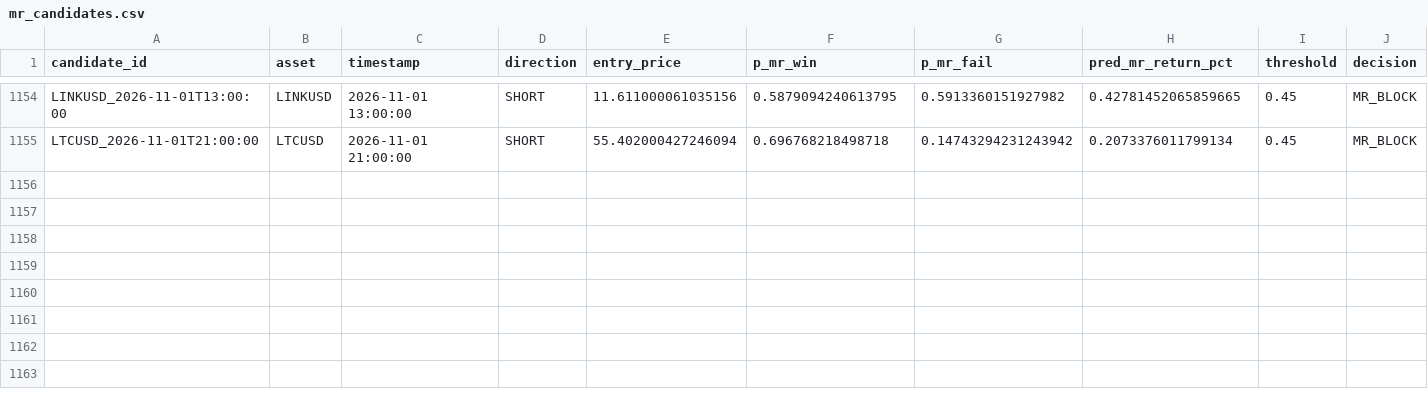
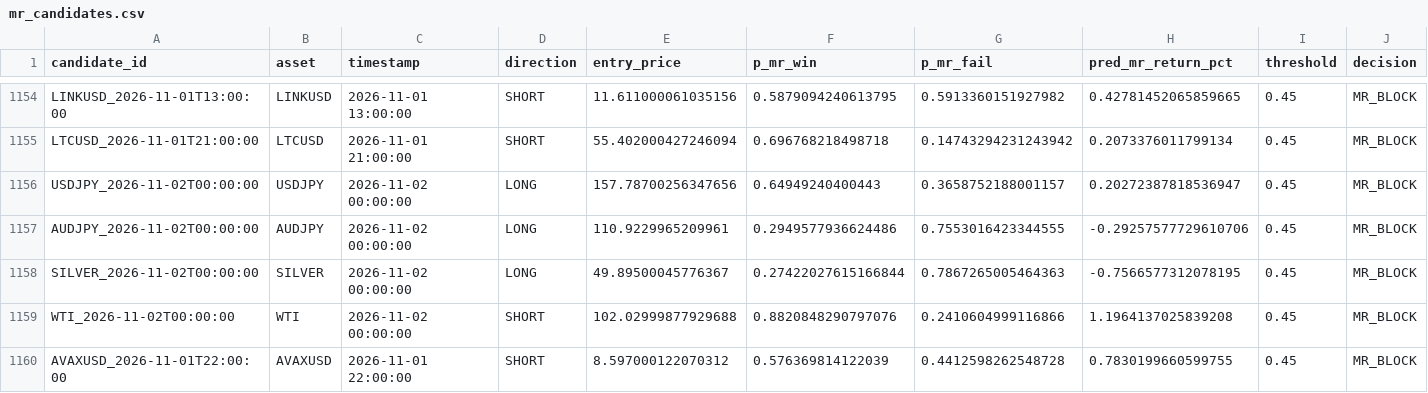
Before and after one commit to NeefPoom/Tradingstrategy01, a CSV file: data/forward/mr_candidates.csv, drawn as a sheet; only a part is shown, gaps mark what is left out; rows hold the shown columns only; the diff names each change by its address in the sheet, - before the commit and + after, or states it on an @@ line.

```diff
--- a/data/forward/mr_candidates.csv
+++ b/data/forward/mr_candidates.csv
+row 1156: USDJPY_2026-11-02T00:00:00 | USDJPY | 2026-11-02 00:00:00 | LONG | 157.78700256347656 | 0.64949240400443 | 0.3658752188001157 | 0.20272387818536947 | 0.45 | MR_BLOCK
+row 1157: AUDJPY_2026-11-02T00:00:00 | AUDJPY | 2026-11-02 00:00:00 | LONG | 110.9229965209961 | 0.2949577936624486 | 0.7553016423344555 | -0.29257577729610706 | 0.45 | MR_BLOCK
+row 1158: SILVER_2026-11-02T00:00:00 | SILVER | 2026-11-02 00:00:00 | LONG | 49.89500045776367 | 0.27422027615166844 | 0.7867265005464363 | -0.7566577312078195 | 0.45 | MR_BLOCK
+row 1159: WTI_2026-11-02T00:00:00 | WTI | 2026-11-02 00:00:00 | SHORT | 102.02999877929688 | 0.8820848290797076 | 0.2410604999116866 | 1.1964137025839208 | 0.45 | MR_BLOCK
+row 1160: AVAXUSD_2026-11-01T22:00:00 | AVAXUSD | 2026-11-01 22:00:00 | SHORT | 8.597000122070312 | 0.576369814122039 | 0.4412598262548728 | 0.7830199660599755 | 0.45 | MR_BLOCK
```
Also changed, not shown: data/prices/AUS200_1h_yahoo.csv, data/prices/HK50_1h_yahoo.csv, 55 other files.
